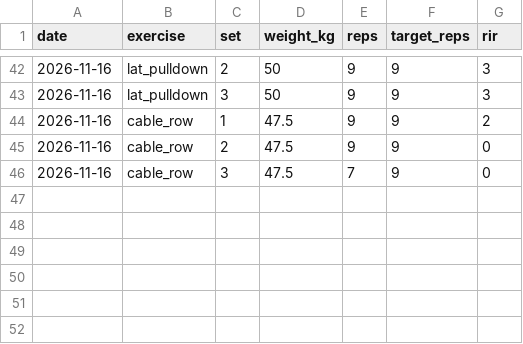
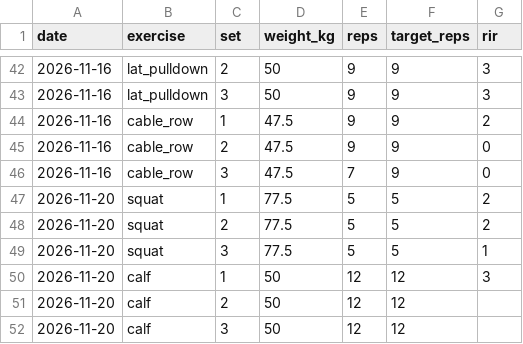
Before and after one commit to calum/training-log, a CSV file: data/gym/2026-11.csv, drawn as a sheet; only a part is shown, gaps mark what is left out; the diff names each change by its address in the sheet, - before the commit and + after, or states it on an @@ line.

Commit message:
Update training data (13 sessions)

```diff
--- a/data/gym/2026-11.csv
+++ b/data/gym/2026-11.csv
+row 47: 2026-11-20 | squat | 1 | 77.5 | 5 | 5 | 2
+row 48: 2026-11-20 | squat | 2 | 77.5 | 5 | 5 | 2
+row 49: 2026-11-20 | squat | 3 | 77.5 | 5 | 5 | 1
+row 50: 2026-11-20 | calf | 1 | 50 | 12 | 12 | 3
+row 51: 2026-11-20 | calf | 2 | 50 | 12 | 12
+row 52: 2026-11-20 | calf | 3 | 50 | 12 | 12
```
